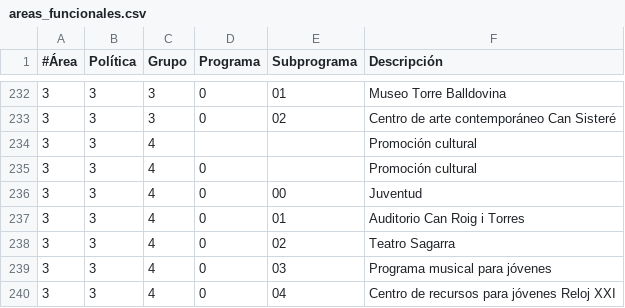
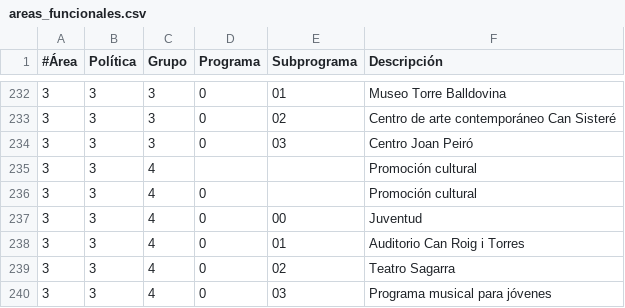
Before and after one commit to civio/presupuesto-santacoloma, a CSV file: data/es/areas_funcionales.csv, drawn as a sheet; only a part is shown, gaps mark what is left out; the shorter side is filled out with more unchanged rows.

```diff
--- a/data/es/areas_funcionales.csv
+++ b/data/es/areas_funcionales.csv
@@ -233,2 +233,3 @@
 3,3,3,0,02,Centro de arte contemporáneo Can Sisteré
+3,3,3,0,03,Centro Joan Peiró
 3,3,4,,,Promoción cultural
```
Also changed, not shown: data/ca/areas_funcionales.csv, data/es/municipio/2019/ingresos.csv, 4 other files.
